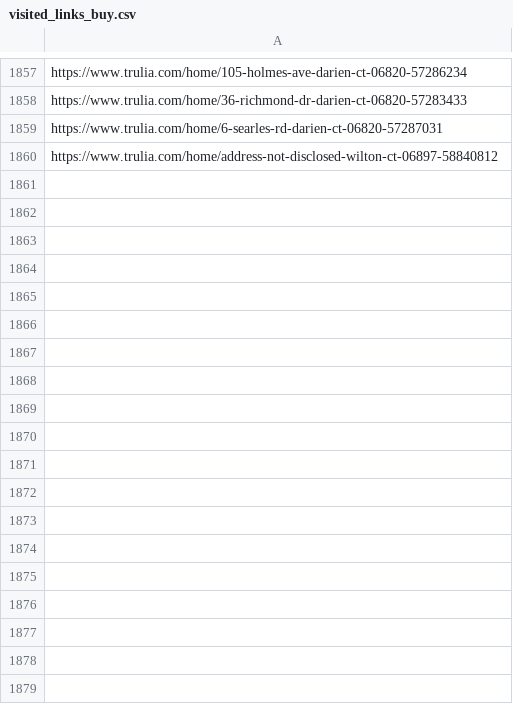
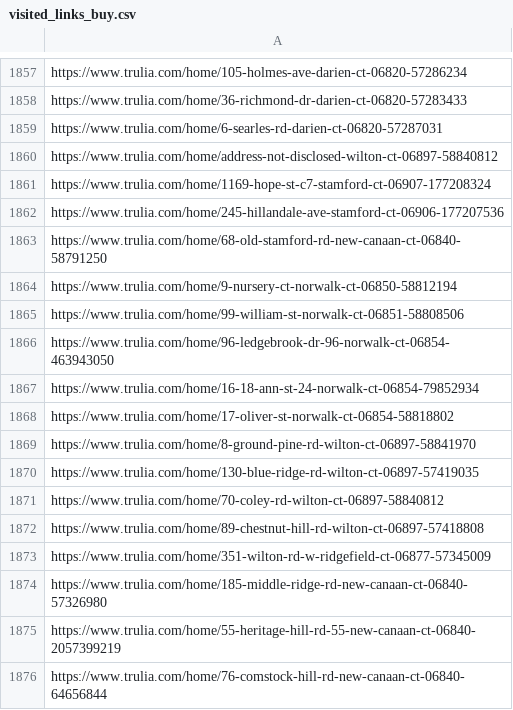
Before and after one commit to wistel-alexander/Blues-Point-Real-State, a CSV file: Trulia Buy/visited_links_buy.csv, drawn as a sheet; only a part is shown, gaps mark what is left out; the diff names each change by its address in the sheet, - before the commit and + after, or states it on an @@ line.

```diff
--- a/Trulia Buy/visited_links_buy.csv
+++ b/Trulia Buy/visited_links_buy.csv
+row 1861: https://www.trulia.com/home/1169-hope-st-c7-stamford-ct-06907-177208324
+row 1862: https://www.trulia.com/home/245-hillandale-ave-stamford-ct-06906-177207536
+row 1863: https://www.trulia.com/home/68-old-stamford-rd-new-canaan-ct-06840-58791250
+row 1864: https://www.trulia.com/home/9-nursery-ct-norwalk-ct-06850-58812194
+row 1865: https://www.trulia.com/home/99-william-st-norwalk-ct-06851-58808506
+row 1866: https://www.trulia.com/home/96-ledgebrook-dr-96-norwalk-ct-06854-463943050
+row 1867: https://www.trulia.com/home/16-18-ann-st-24-norwalk-ct-06854-79852934
+row 1868: https://www.trulia.com/home/17-oliver-st-norwalk-ct-06854-58818802
+row 1869: https://www.trulia.com/home/8-ground-pine-rd-wilton-ct-06897-58841970
+row 1870: https://www.trulia.com/home/130-blue-ridge-rd-wilton-ct-06897-57419035
+row 1871: https://www.trulia.com/home/70-coley-rd-wilton-ct-06897-58840812
+row 1872: https://www.trulia.com/home/89-chestnut-hill-rd-wilton-ct-06897-57418808
+row 1873: https://www.trulia.com/home/351-wilton-rd-w-ridgefield-ct-06877-57345009
+row 1874: https://www.trulia.com/home/185-middle-ridge-rd-new-canaan-ct-06840-57326980
+row 1875: https://www.trulia.com/home/55-heritage-hill-rd-55-new-canaan-ct-06840-2057399219
+row 1876: https://www.trulia.com/home/76-comstock-hill-rd-new-canaan-ct-06840-64656844
```
Also changed, not shown: Trulia Rent/visited_links.csv.
